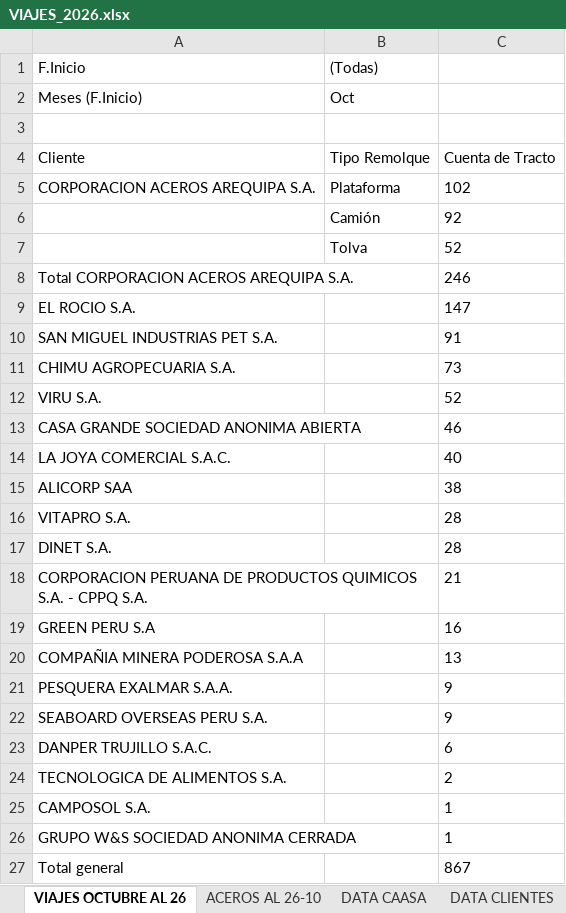
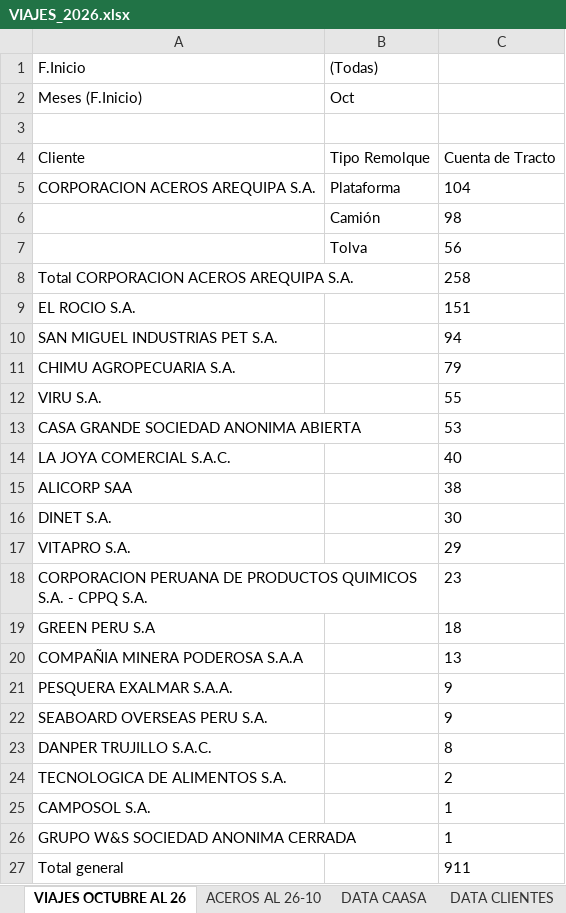
Before and after one commit to RenzoAK30/VortexAnalytics, an Excel workbook: VIAJES_2026.xlsx, sheet VIAJES OCTUBRE AL 26, drawn as a sheet; values as stored, in another font and other column widths than the file's, no borders; removed rows and columns are numbered as before the commit, all else as after; the diff names each change by its address in the sheet, - before the commit and + after, or states it on an @@ line.

```diff
--- a/VIAJES_2026.xlsx (sheet VIAJES OCTUBRE AL 26)
+++ b/VIAJES_2026.xlsx (sheet VIAJES OCTUBRE AL 26)
-C5: 102
+C5: 104
-C6: 92
+C6: 98
-C7: 52
+C7: 56
-C8: 246
+C8: 258
-C9: 147
+C9: 151
-C10: 91
+C10: 94
-C11: 73
+C11: 79
-C12: 52
+C12: 55
-C13: 46
+C13: 53
-row 16: VITAPRO S.A. |  | 28
-C16: 28
+C16: 30
+row 17: VITAPRO S.A. |  | 29
-C18: 21
+C18: 23
-C19: 16
+C19: 18
-C23: 6
+C23: 8
-C27: 867
+C27: 911
```
Also changed, not shown: sheet DATA CAASA, sheet DATA CLIENTES, sheet ACEROS AL 26-10, hidden cells, charts or pictures.
